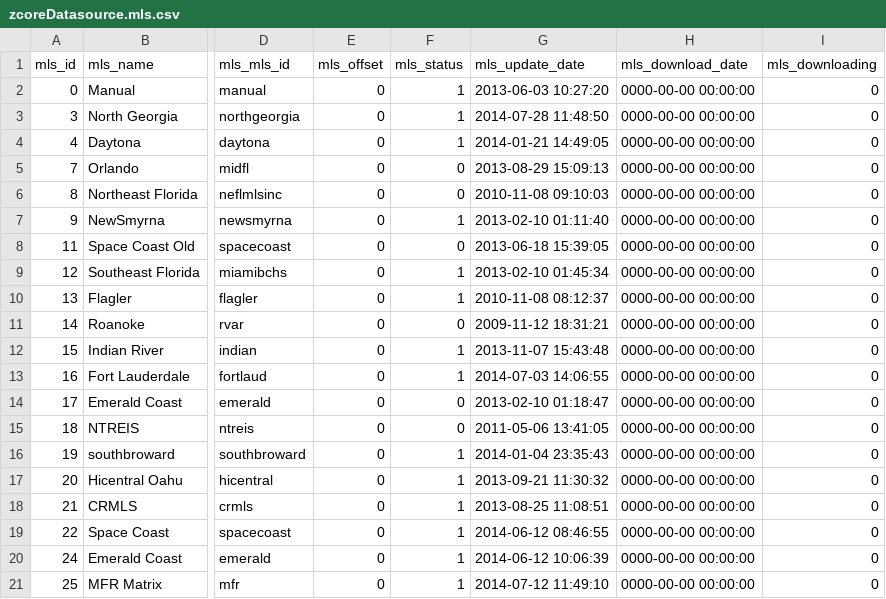
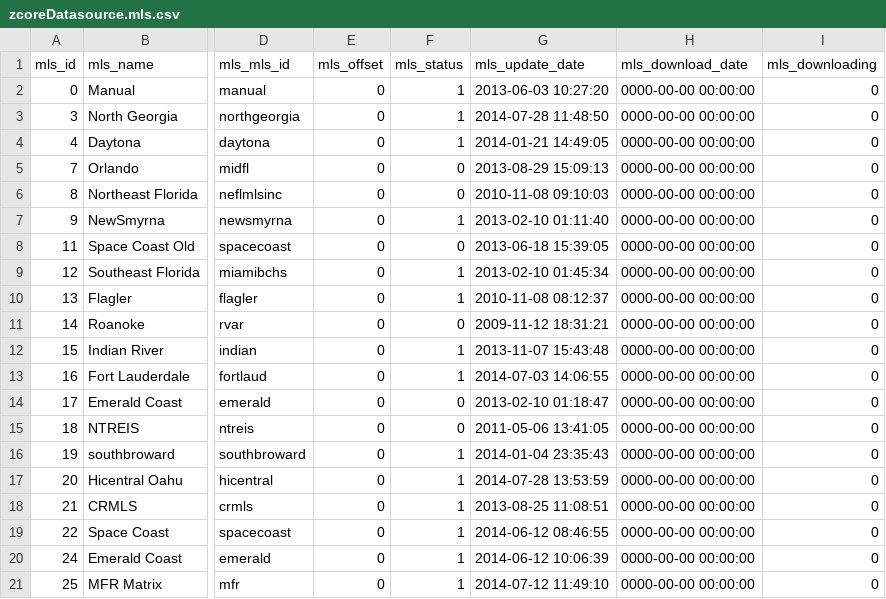
Before and after one commit to zgraphzack/jetendo, a CSV file: share/database/data/zcoreDatasource.mls.csv, drawn as a sheet; only a part is shown, gaps mark what is left out; the diff names each change by its address in the sheet, - before the commit and + after, or states it on an @@ line.

```diff
--- a/share/database/data/zcoreDatasource.mls.csv
+++ b/share/database/data/zcoreDatasource.mls.csv
-G17 (mls_update_date): 2013-09-21 11:30:32
+G17 (mls_update_date): 2014-07-28 13:53:59
```
Also changed, not shown: 3 other files.
